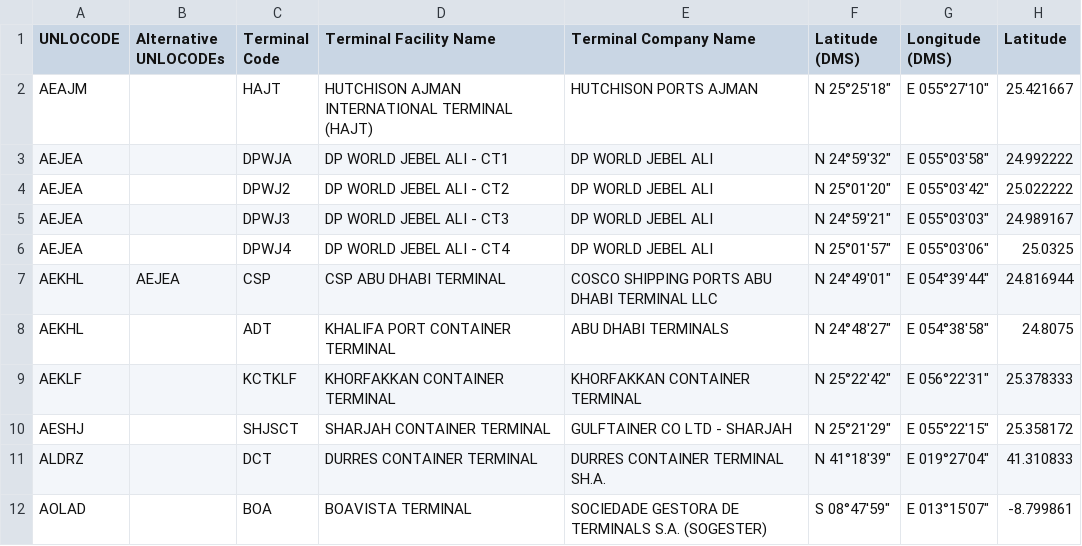
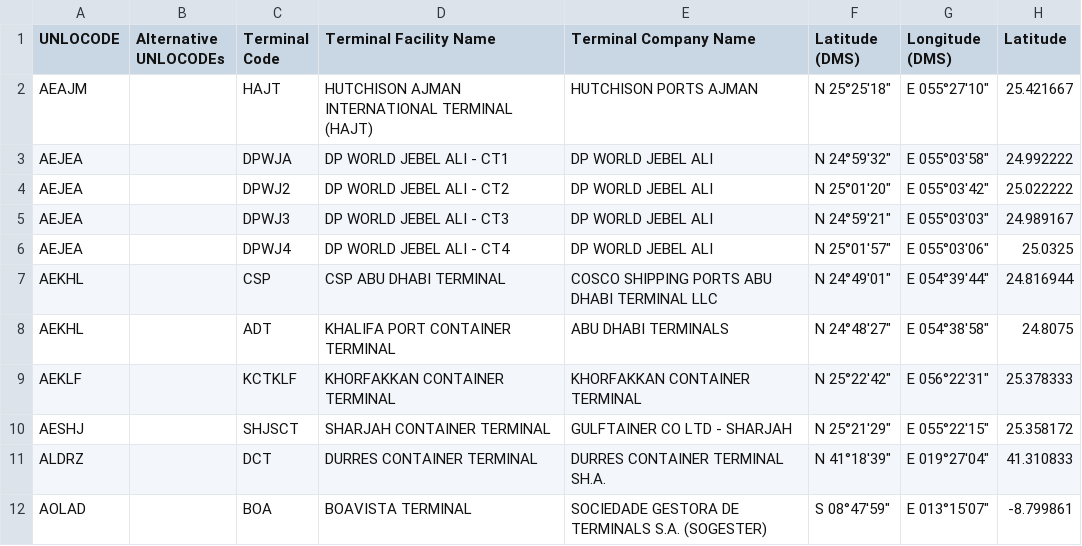
Before and after one commit to CIFConsulting/smdg-dev, a CSV file: SMDG Terminal Code List.csv, drawn as a sheet; only a part is shown; the diff names each change by its address in the sheet, - before the commit and + after, or states it on an @@ line.

Commit message:
Update SMDG Terminal Code List.csv

```diff
--- a/SMDG Terminal Code List.csv
+++ b/SMDG Terminal Code List.csv
-B7 (Alternative UNLOCODEs): AEJEA
+B7 (Alternative UNLOCODEs): (empty)
```
